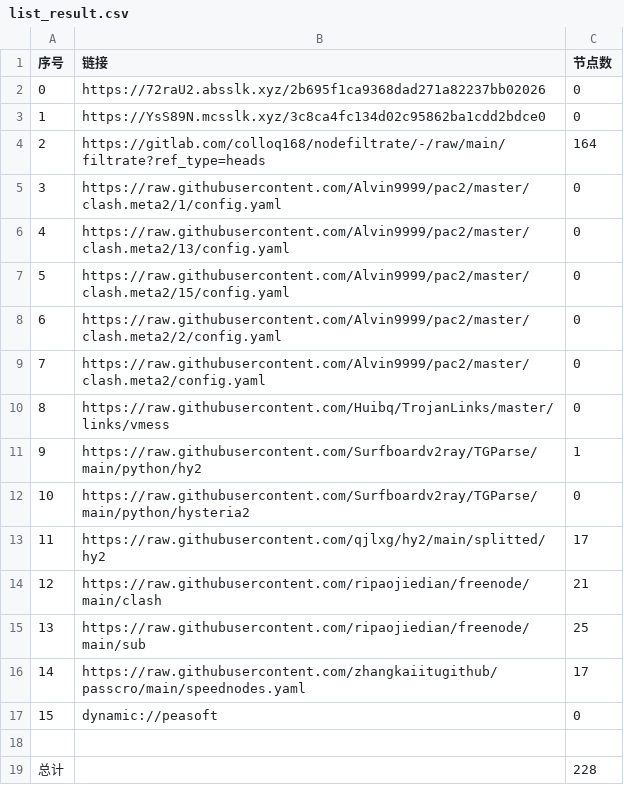
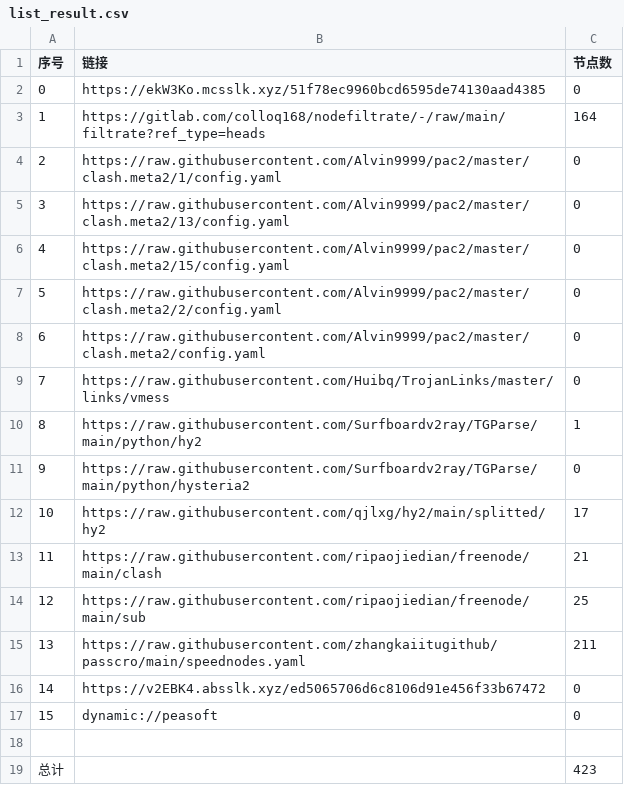
Before and after one commit to nowts71/NoMoreWalls, a CSV file: list_result.csv, drawn as a sheet; removed rows and columns are numbered as before the commit, all else as after; the diff names each change by its address in the sheet, - before the commit and + after, or states it on an @@ line.

```diff
--- a/list_result.csv
+++ b/list_result.csv
-row 2: 0 | https://72raU2.absslk.xyz/2b695f1ca9368dad271a82237bb02026 | 0
@@ column A (序号) renumbered between rows 2 and 15 @@
-B2 (链接): https://YsS89N.mcsslk.xyz/3c8ca4fc134d02c95862ba1cdd2bdce0
+B2 (链接): https://ekW3Ko.mcsslk.xyz/51f78ec9960bcd6595de74130aad4385
-C15 (节点数): 17
+C15 (节点数): 211
+row 16: 14 | https://v2EBK4.absslk.xyz/ed5065706d6c8106d91e456f33b67472 | 0
-C19 (节点数): 228
+C19 (节点数): 423
```
Also changed, not shown: 28 other files.
